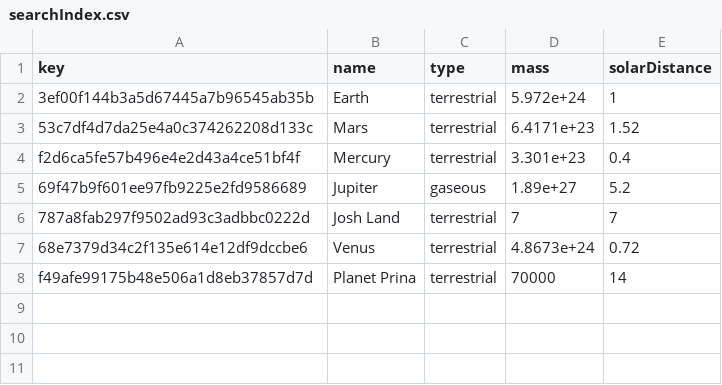
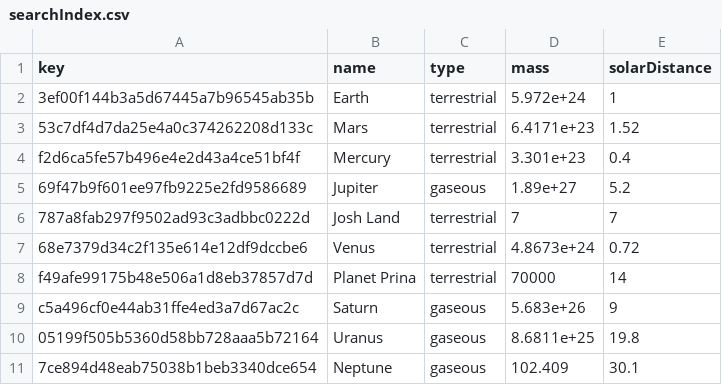
Before and after one commit to aThornes/planet-api-example, a CSV file: datastore/searchIndex.csv, drawn as a sheet; the diff names each change by its address in the sheet, - before the commit and + after, or states it on an @@ line.

Commit message:
Updated some planet values to include all 8 planet

```diff
--- a/datastore/searchIndex.csv
+++ b/datastore/searchIndex.csv
+row 9: c5a496cf0e44ab31ffe4ed3a7d67ac2c | Saturn | gaseous | 5.683e+26 | 9
+row 10: 05199f505b5360d58bb728aaa5b72164 | Uranus | gaseous | 8.6811e+25 | 19.8
+row 11: 7ce894d48eab75038b1beb3340dce654 | Neptune | gaseous | 102.409 | 30.1
```
Also changed, not shown: 4 other files.
